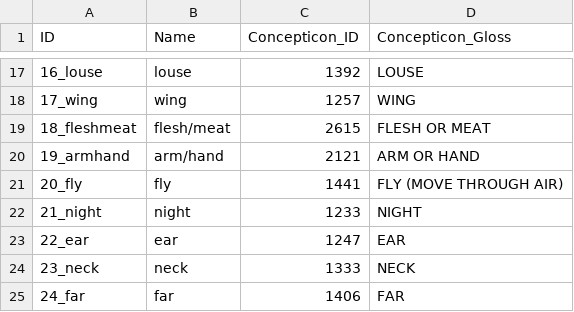
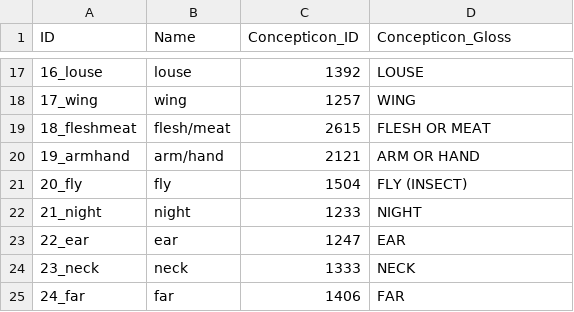
Before and after one commit to lexibank/joophonosemantic, a CSV file: cldf/parameters.csv, drawn as a sheet; only a part is shown, gaps mark what is left out.

```diff
--- a/cldf/parameters.csv
+++ b/cldf/parameters.csv
@@ -20,3 +20,3 @@ ID,Name,Concepticon_ID,Concepticon_Gloss
 19_armhand,arm/hand,2121,ARM OR HAND
-20_fly,fly,1441,FLY (MOVE THROUGH AIR)
+20_fly,fly,1504,FLY (INSECT)
 21_night,night,1233,NIGHT
```
Also changed, not shown: 7 other files.
